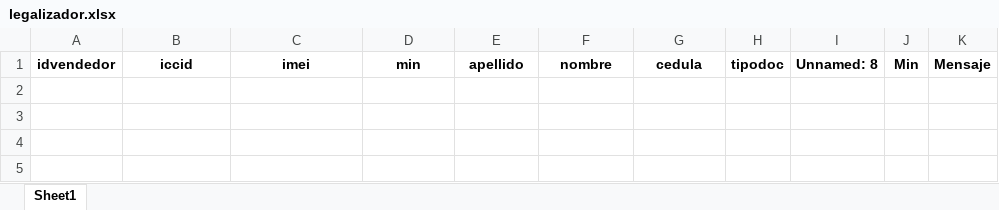
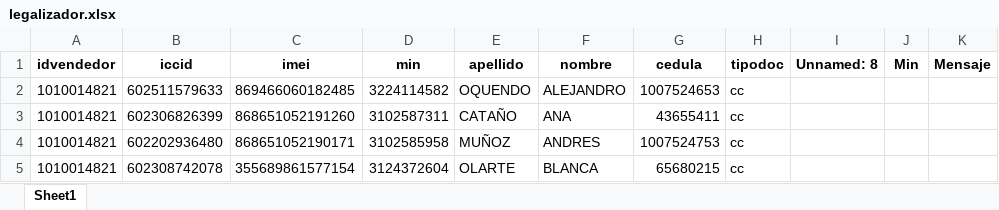
Before and after one commit to sebastian7584/AutomatizadorSoftware, an Excel workbook: src/legalizador/legalizador.xlsx, sheet Sheet1, drawn as a sheet; values as stored, in another font and other column widths than the file's, no borders; the diff names each change by its address in the sheet, - before the commit and + after, or states it on an @@ line.

```diff
--- a/src/legalizador/legalizador.xlsx (sheet Sheet1)
+++ b/src/legalizador/legalizador.xlsx (sheet Sheet1)
+row 2: 1010014821 | 602511579633 | 869466060182485 | 3224114582 | OQUENDO | ALEJANDRO | 1007524653 | cc
+row 3: 1010014821 | 602306826399 | 868651052191260 | 3102587311 | CATAÑO | ANA | 43655411 | cc
+row 4: 1010014821 | 602202936480 | 868651052190171 | 3102585958 | MUÑOZ | ANDRES | 1007524753 | cc
+row 5: 1010014821 | 602308742078 | 355689861577154 | 3124372604 | OLARTE | BLANCA | 65680215 | cc
```
Also changed, not shown: 1 other file.
